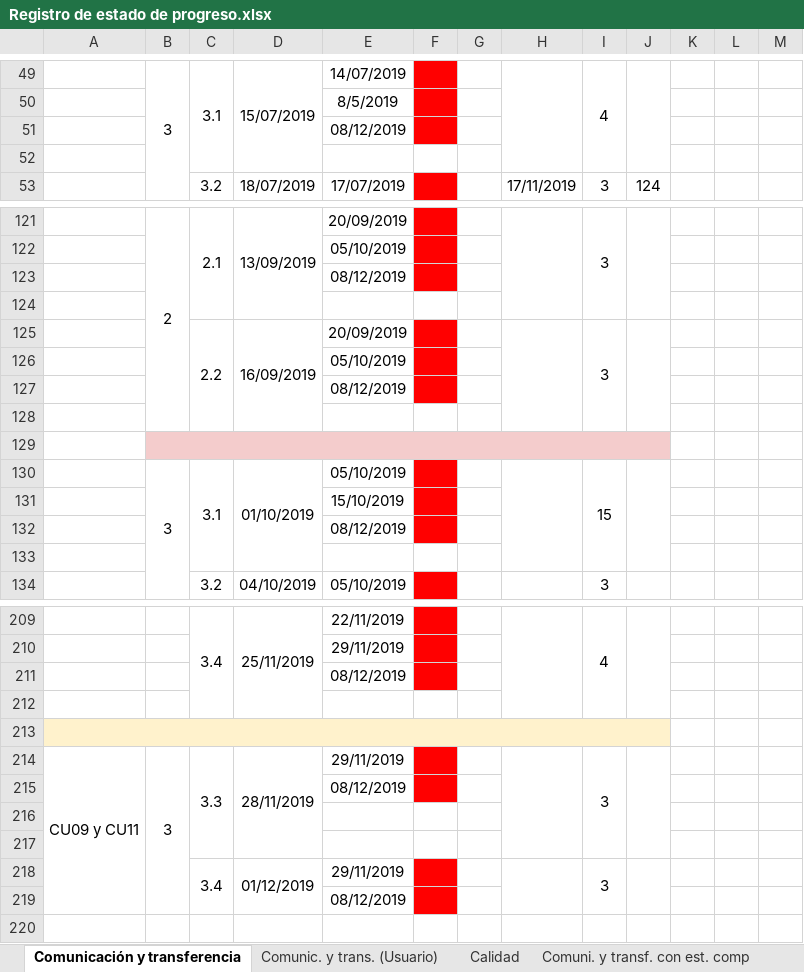
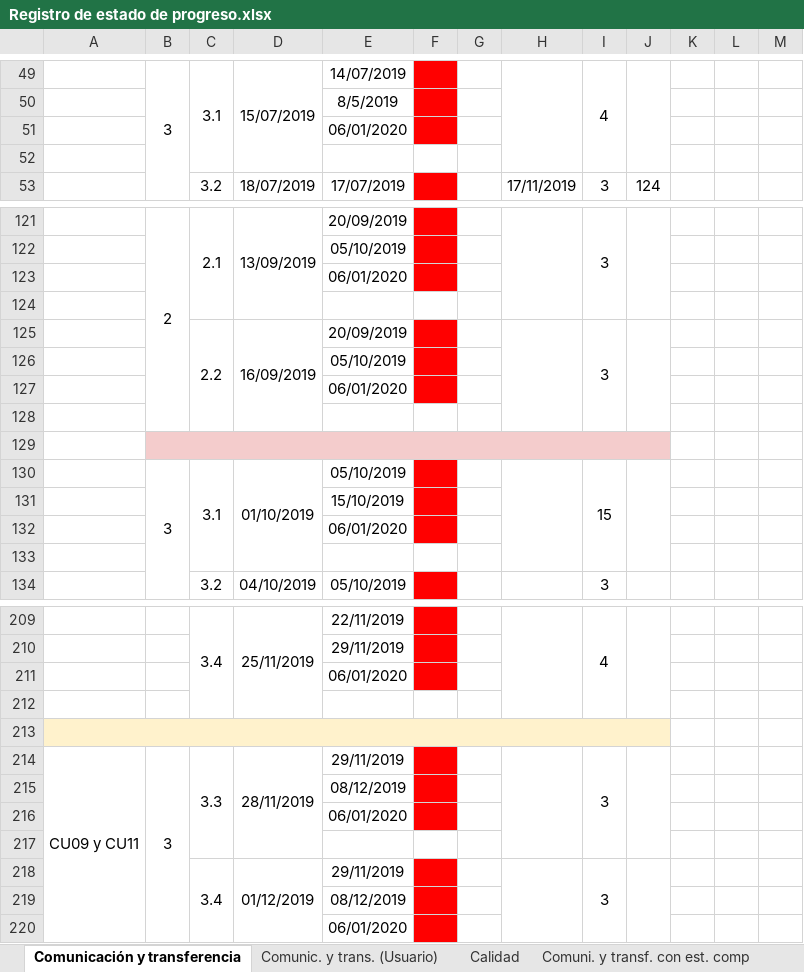
Before and after one commit to cristianpazu/Proyecto-Sanambiente, an Excel workbook: Documentos para el proyecto de Sanambiente/Registro de estado de progreso.xlsx, sheet Comunicación y transferencia, drawn as a sheet; only a part is shown, gaps mark what is left out; values as stored, in another font and other column widths than the file's, no borders; charts and pictures not drawn; the diff covers the shown part only; the diff names each change by its address in the sheet, - before the commit and + after, or states it on an @@ line.

```diff
--- a/Documentos para el proyecto de Sanambiente/Registro de estado de progreso.xlsx (sheet Comunicación y transferencia)
+++ b/Documentos para el proyecto de Sanambiente/Registro de estado de progreso.xlsx (sheet Comunicación y transferencia)
-E51: 08/12/2019
+E51: 06/01/2020
-E123: 08/12/2019
+E123: 06/01/2020
-E127: 08/12/2019
+E127: 06/01/2020
-E132: 08/12/2019
+E132: 06/01/2020
-E211: 08/12/2019
+E211: 06/01/2020
-E216: (empty)
+E216: 06/01/2020
-F216 fill: none
+F216 fill: #FF0000
+row 220:  |  |  |  | 06/01/2020
```
Also changed, not shown: 10 edited cells and cell formats elsewhere in this sheet.
